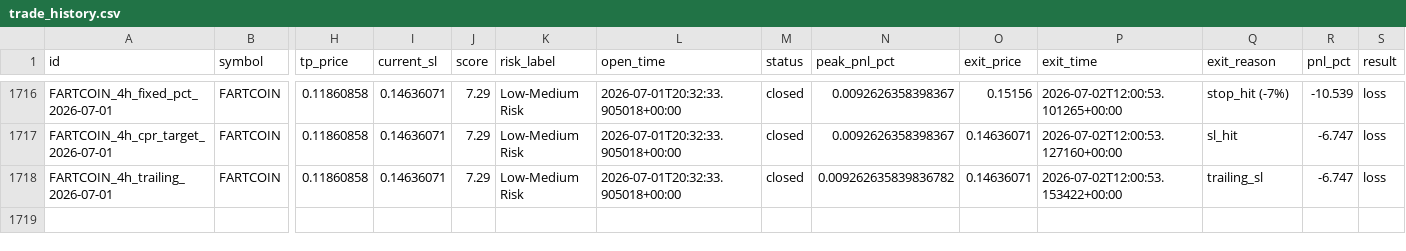
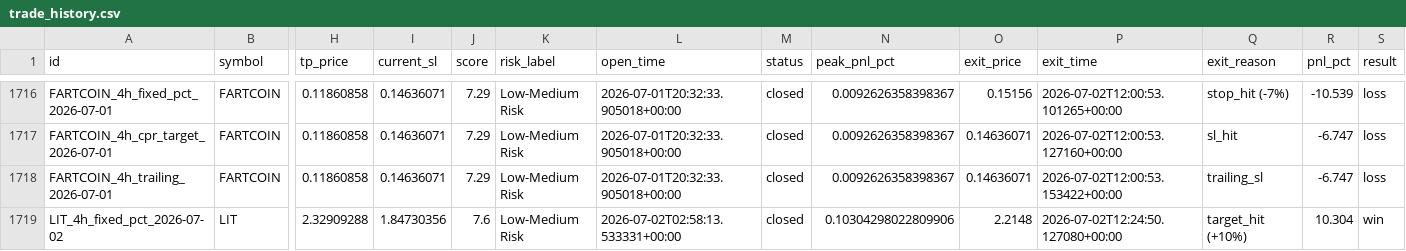
Before and after one commit to raamdhul-star/varam-dynamics-bot, a CSV file: results/paper_trades/trade_history.csv, drawn as a sheet; only a part is shown, gaps mark what is left out; rows hold the shown columns only; the diff names each change by its address in the sheet, - before the commit and + after, or states it on an @@ line.

```diff
--- a/results/paper_trades/trade_history.csv
+++ b/results/paper_trades/trade_history.csv
-N1718 (peak_pnl_pct): 0.009262635839836782
+N1718 (peak_pnl_pct): 0.0092626358398367
+row 1719: LIT_4h_fixed_pct_2026-07-02 | LIT | 2.32909288 | 1.84730356 | 7.6 | Low-Medium Risk | 2026-07-02T02:58:13.533331+00:00 | closed | 0.10304298022809906 | 2.2148 | 2026-07-02T12:24:50.127080+00:00 | target_hit (+10%) | 10.304 | win
```
Also changed, not shown: 1 other file.
